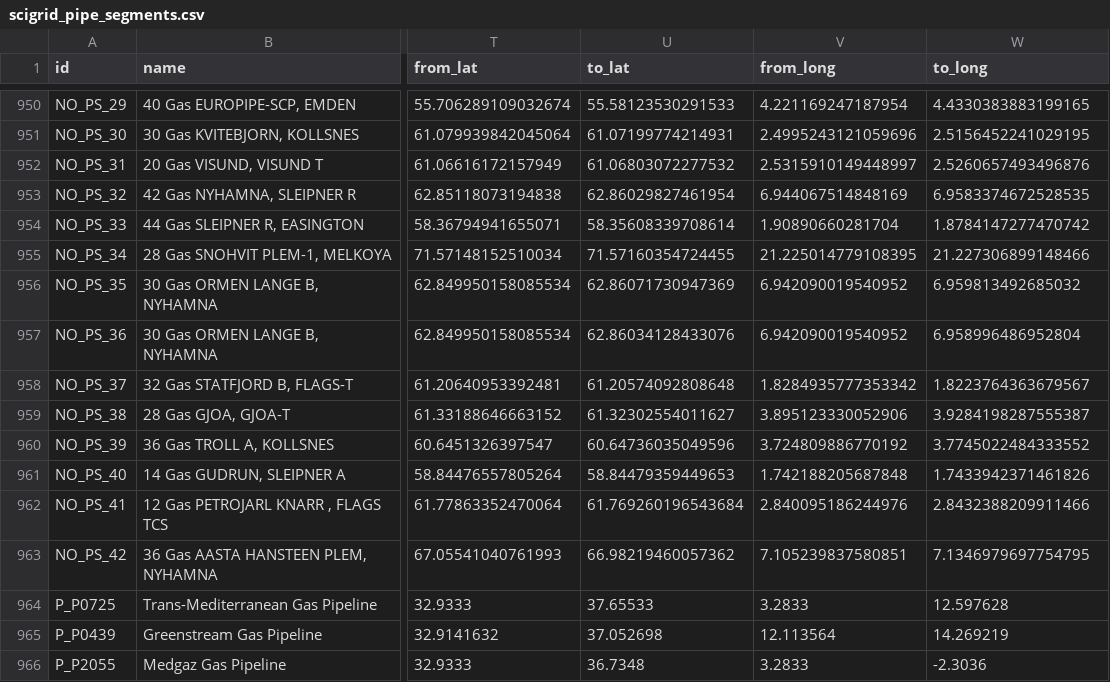
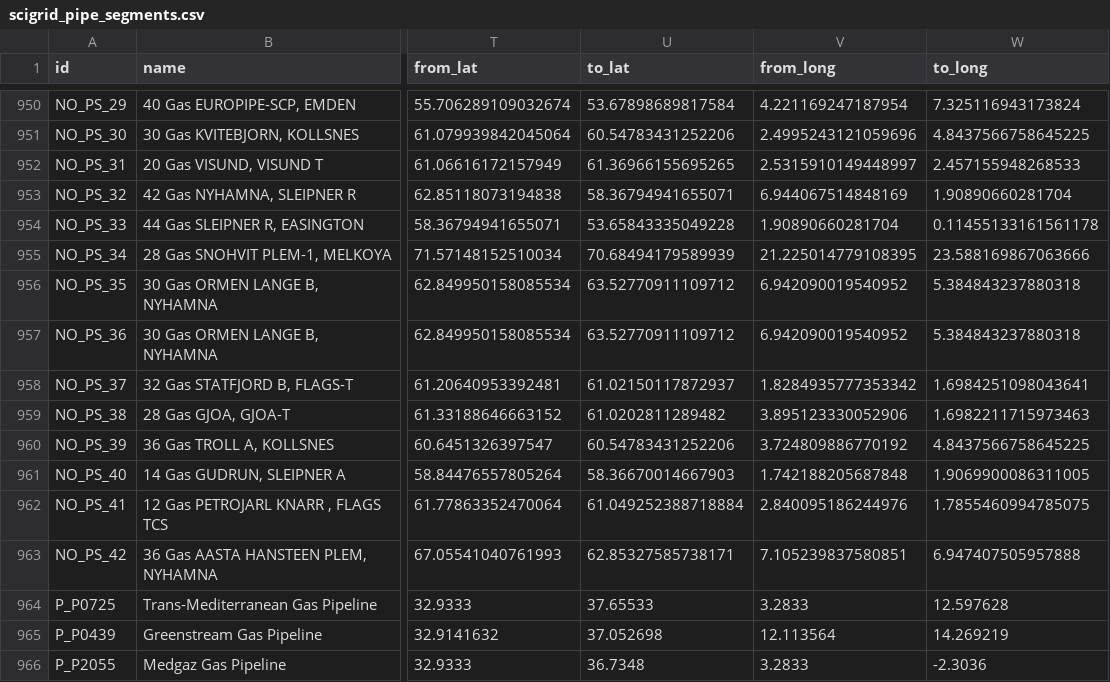
Before and after one commit to johanmasvie/iggielgn_topology_analysis, a CSV file: processed_data/scigrid_pipe_segments.csv, drawn as a sheet; only a part is shown, gaps mark what is left out; the diff covers the shown part only; the diff names each change by its address in the sheet, - before the commit and + after, or states it on an @@ line.

```diff
--- a/processed_data/scigrid_pipe_segments.csv
+++ b/processed_data/scigrid_pipe_segments.csv
-U950 (to_lat): 55.58123530291533
+U950 (to_lat): 53.67898689817584
-W950 (to_long): 4.4330383883199165
+W950 (to_long): 7.325116943173824
-U951 (to_lat): 61.07199774214931
+U951 (to_lat): 60.54783431252206
-W951 (to_long): 2.5156452241029195
+W951 (to_long): 4.8437566758645225
-U952 (to_lat): 61.06803072277532
+U952 (to_lat): 61.36966155695265
-W952 (to_long): 2.5260657493496876
+W952 (to_long): 2.457155948268533
-U953 (to_lat): 62.86029827461954
+U953 (to_lat): 58.36794941655071
-W953 (to_long): 6.9583374672528535
+W953 (to_long): 1.90890660281704
-U954 (to_lat): 58.35608339708614
+U954 (to_lat): 53.65843335049228
-W954 (to_long): 1.8784147277470742
+W954 (to_long): 0.11455133161561178
-U955 (to_lat): 71.57160354724455
+U955 (to_lat): 70.68494179589939
-W955 (to_long): 21.227306899148466
+W955 (to_long): 23.588169867063666
-U956 (to_lat): 62.86071730947369
+U956 (to_lat): 63.52770911109712
-W956 (to_long): 6.959813492685032
+W956 (to_long): 5.384843237880318
-U957 (to_lat): 62.86034128433076
+U957 (to_lat): 63.52770911109712
-W957 (to_long): 6.958996486952804
+W957 (to_long): 5.384843237880318
-U958 (to_lat): 61.20574092808648
+U958 (to_lat): 61.02150117872937
-W958 (to_long): 1.8223764363679567
+W958 (to_long): 1.6984251098043641
-U959 (to_lat): 61.32302554011627
+U959 (to_lat): 61.0202811289482
-W959 (to_long): 3.9284198287555387
+W959 (to_long): 1.6982211715973463
-U960 (to_lat): 60.64736035049596
+U960 (to_lat): 60.54783431252206
-W960 (to_long): 3.7745022484333552
+W960 (to_long): 4.8437566758645225
-U961 (to_lat): 58.84479359449653
+U961 (to_lat): 58.36670014667903
-W961 (to_long): 1.7433942371461826
+W961 (to_long): 1.9069900086311005
-U962 (to_lat): 61.769260196543684
+U962 (to_lat): 61.049252388718884
-W962 (to_long): 2.8432388209911466
+W962 (to_long): 1.7855460994785075
-U963 (to_lat): 66.98219460057362
+U963 (to_lat): 62.85327585738171
-W963 (to_long): 7.1346979697754795
+W963 (to_long): 6.947407505957888
```
Also changed, not shown: 63 edited cells elsewhere in this file, 7 other files.
